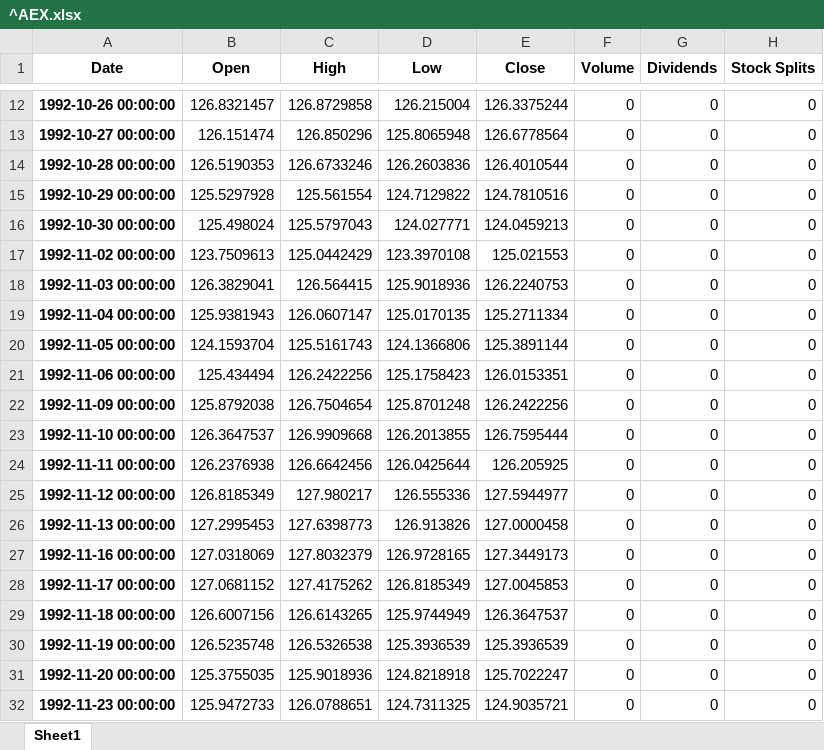
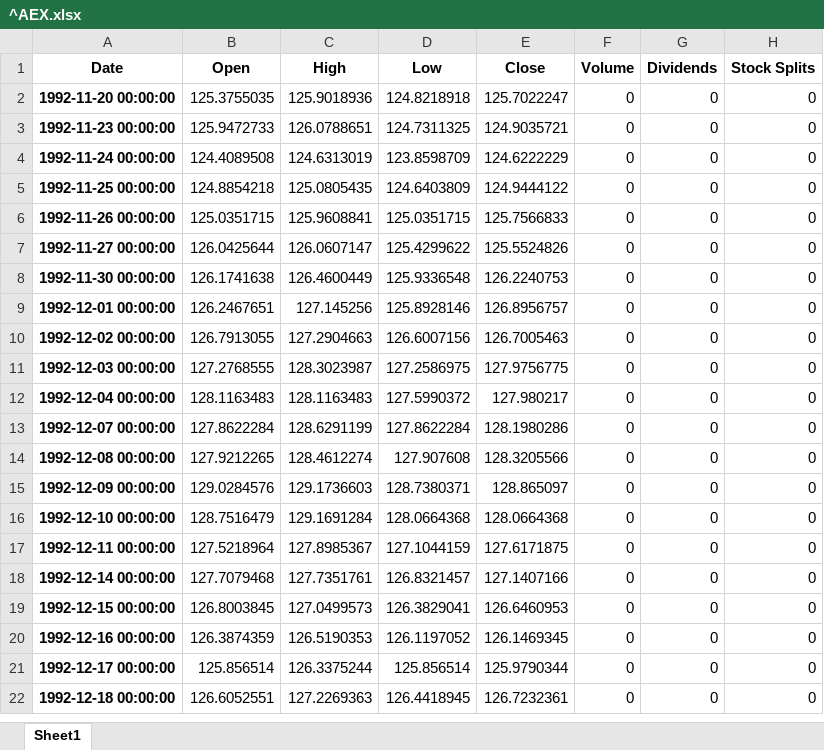
Before and after one commit to somethingwithmuffininit/GARCH-Copula-BasketModel, an Excel workbook: Saved Data/^AEX.xlsx, sheet Sheet1, drawn as a sheet; only a part is shown, gaps mark what is left out; the shorter side is filled out with more unchanged rows; values as stored, in another font and other column widths than the file's, no borders; the diff covers the shown part only; the diff names each change by its address in the sheet, - before the commit and + after, or states it on an @@ line.

```diff
--- a/Saved Data/^AEX.xlsx (sheet Sheet1)
+++ b/Saved Data/^AEX.xlsx (sheet Sheet1)
-row 12: 1992-10-26 00:00:00 | 126.8321457 | 126.8729858 | 126.215004 | 126.3375244 | 0 | 0 | 0
-row 13: 1992-10-27 00:00:00 | 126.151474 | 126.850296 | 125.8065948 | 126.6778564 | 0 | 0 | 0
-row 14: 1992-10-28 00:00:00 | 126.5190353 | 126.6733246 | 126.2603836 | 126.4010544 | 0 | 0 | 0
-row 15: 1992-10-29 00:00:00 | 125.5297928 | 125.561554 | 124.7129822 | 124.7810516 | 0 | 0 | 0
-row 16: 1992-10-30 00:00:00 | 125.498024 | 125.5797043 | 124.027771 | 124.0459213 | 0 | 0 | 0
-row 17: 1992-11-02 00:00:00 | 123.7509613 | 125.0442429 | 123.3970108 | 125.021553 | 0 | 0 | 0
-row 18: 1992-11-03 00:00:00 | 126.3829041 | 126.564415 | 125.9018936 | 126.2240753 | 0 | 0 | 0
-row 19: 1992-11-04 00:00:00 | 125.9381943 | 126.0607147 | 125.0170135 | 125.2711334 | 0 | 0 | 0
-row 20: 1992-11-05 00:00:00 | 124.1593704 | 125.5161743 | 124.1366806 | 125.3891144 | 0 | 0 | 0
-row 21: 1992-11-06 00:00:00 | 125.434494 | 126.2422256 | 125.1758423 | 126.0153351 | 0 | 0 | 0
-row 22: 1992-11-09 00:00:00 | 125.8792038 | 126.7504654 | 125.8701248 | 126.2422256 | 0 | 0 | 0
-row 23: 1992-11-10 00:00:00 | 126.3647537 | 126.9909668 | 126.2013855 | 126.7595444 | 0 | 0 | 0
-row 24: 1992-11-11 00:00:00 | 126.2376938 | 126.6642456 | 126.0425644 | 126.205925 | 0 | 0 | 0
-row 25: 1992-11-12 00:00:00 | 126.8185349 | 127.980217 | 126.555336 | 127.5944977 | 0 | 0 | 0
-row 26: 1992-11-13 00:00:00 | 127.2995453 | 127.6398773 | 126.913826 | 127.0000458 | 0 | 0 | 0
-row 27: 1992-11-16 00:00:00 | 127.0318069 | 127.8032379 | 126.9728165 | 127.3449173 | 0 | 0 | 0
-row 28: 1992-11-17 00:00:00 | 127.0681152 | 127.4175262 | 126.8185349 | 127.0045853 | 0 | 0 | 0
-row 29: 1992-11-18 00:00:00 | 126.6007156 | 126.6143265 | 125.9744949 | 126.3647537 | 0 | 0 | 0
-row 30: 1992-11-19 00:00:00 | 126.5235748 | 126.5326538 | 125.3936539 | 125.3936539 | 0 | 0 | 0
```
Also changed, not shown: 10 removed rows elsewhere in this sheet, Saved Data/^FTSE.xlsx, Saved Data/^GDAXI.xlsx, 4 other files.
